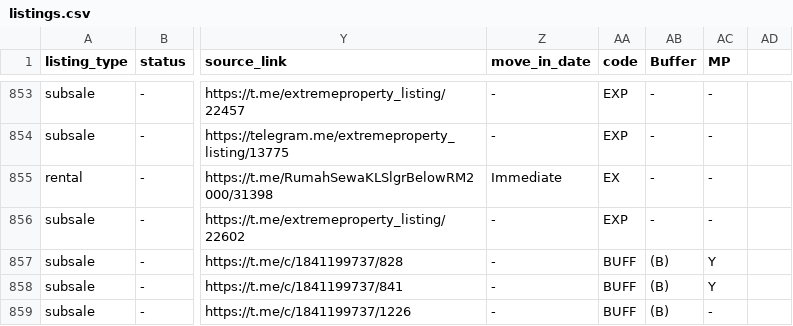
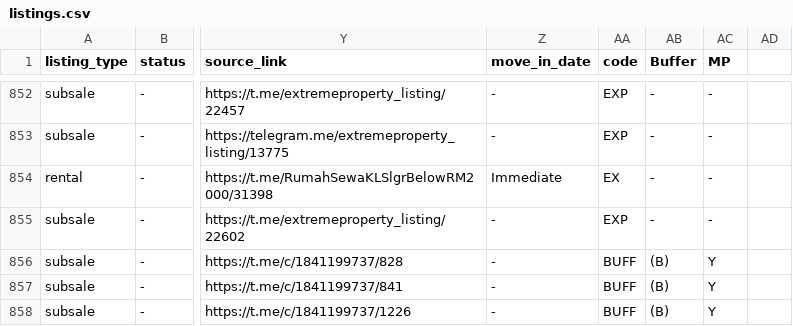
Before and after one commit to mahandanz/haniproperties, a CSV file: listings.csv, drawn as a sheet; only a part is shown, gaps mark what is left out; addresses are those after the commit; the diff covers the shown part only; the diff names each change by its address in the sheet, - before the commit and + after, or states it on an @@ line.

```diff
--- a/listings.csv
+++ b/listings.csv
-AC858 (MP): -
+AC858 (MP): Y
```
Also changed, not shown: 1 removed row and 3 edited cells elsewhere in this file, 2 other files.
